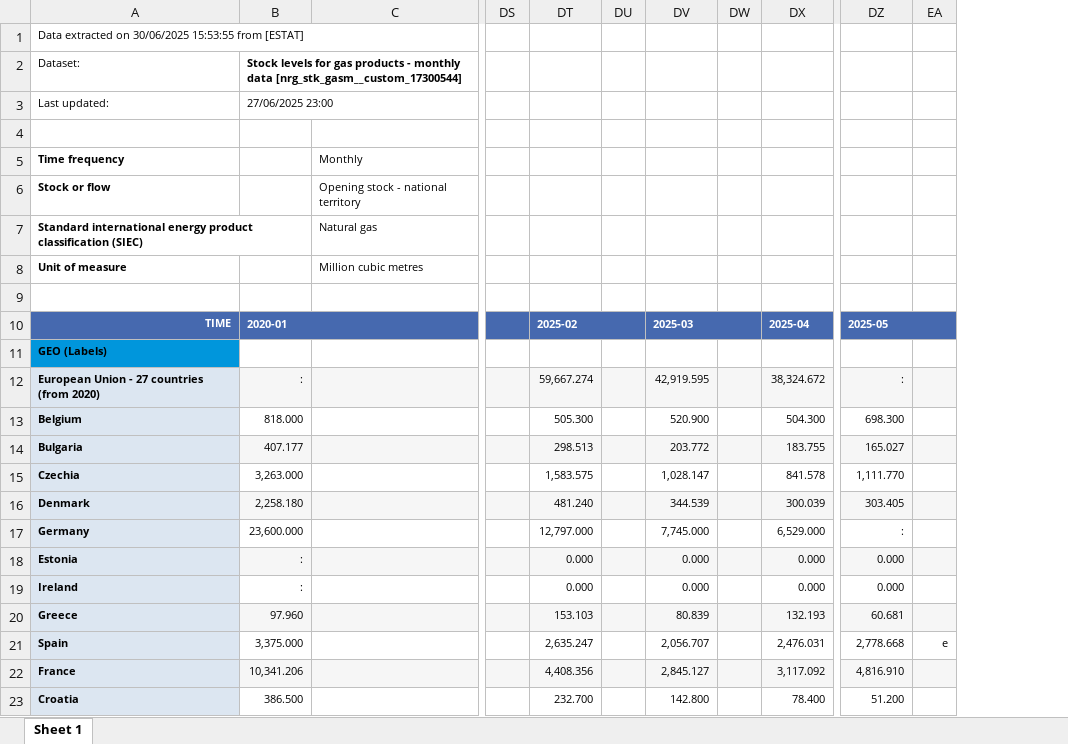
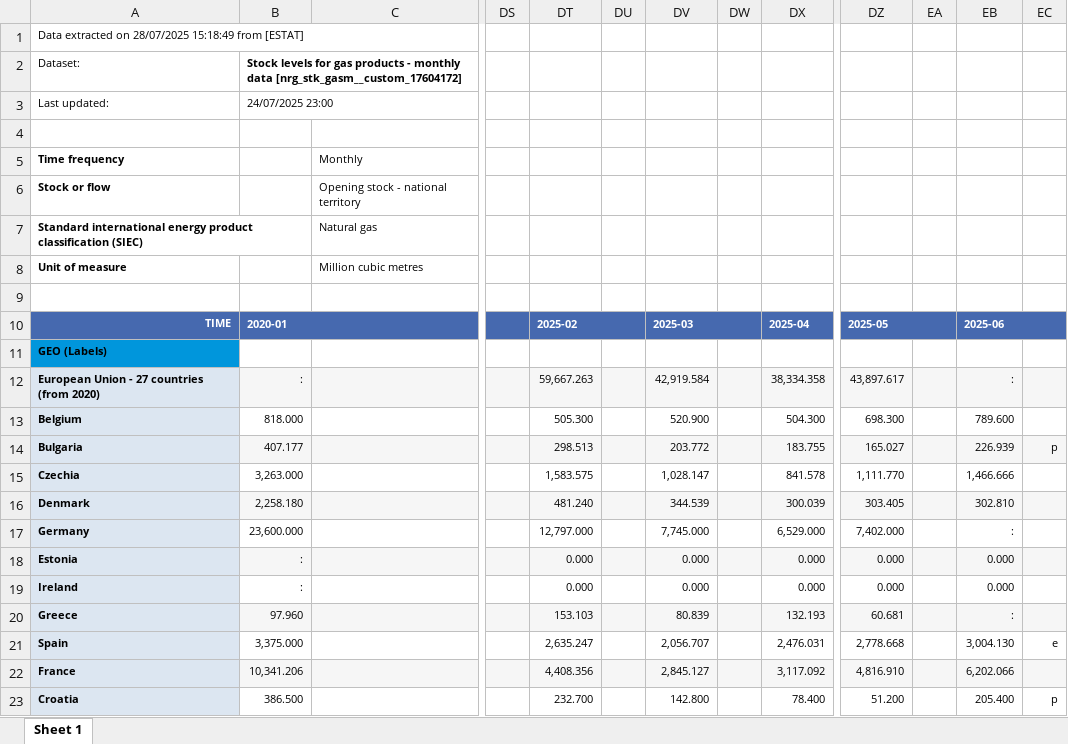
Before and after one commit to rileyhaas25/nat_gas_dashboard, an Excel workbook: EUR.xlsx, sheet Sheet 1, drawn as a sheet; only a part is shown, gaps mark what is left out; values as stored, in another font and other column widths than the file's, no borders; the diff covers the shown part only; the diff names each change by its address in the sheet, - before the commit and + after, or states it on an @@ line.

```diff
--- a/EUR.xlsx (sheet Sheet 1)
+++ b/EUR.xlsx (sheet Sheet 1)
+column EB, rows 10-23: 2025-06 |  | : | 789.600 | 226.939 | 1,466.666 | 302.810 | : | 0.000 | 0.000 | : | 3,004.130 | 6,202.066 | 205.400
+column EC, rows 14-23: p |  |  |  |  |  |  | e |  | p
-A1: …extracted on 30/06/2025 15:53:55 from [ESTAT]
+A1: …extracted on 28/07/2025 15:18:49 from [ESTAT]
-B2: …monthly data [nrg_stk_gasm__custom_17300544]
+B2: …monthly data [nrg_stk_gasm__custom_17604172]
-B3: 27/06/2025 23:00
+B3: 24/07/2025 23:00
-DT12: 59,667.274
+DT12: 59,667.263
-DV12: 42,919.595
+DV12: 42,919.584
-DX12: 38,324.672
+DX12: 38,334.358
-DZ12: :
+DZ12: 43,897.617
-DZ17: :
+DZ17: 7,402.000
-EA21: e
+EA21: (empty)
```
Also changed, not shown: 12 edited cells elsewhere in this sheet, 5 other files.
